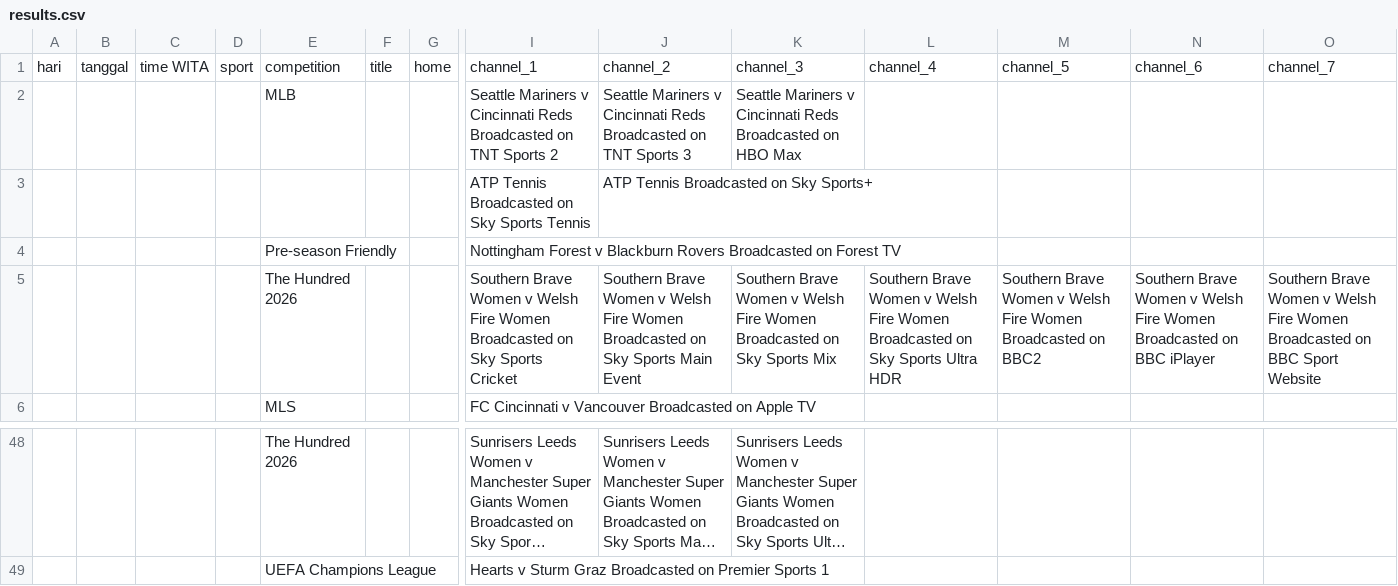
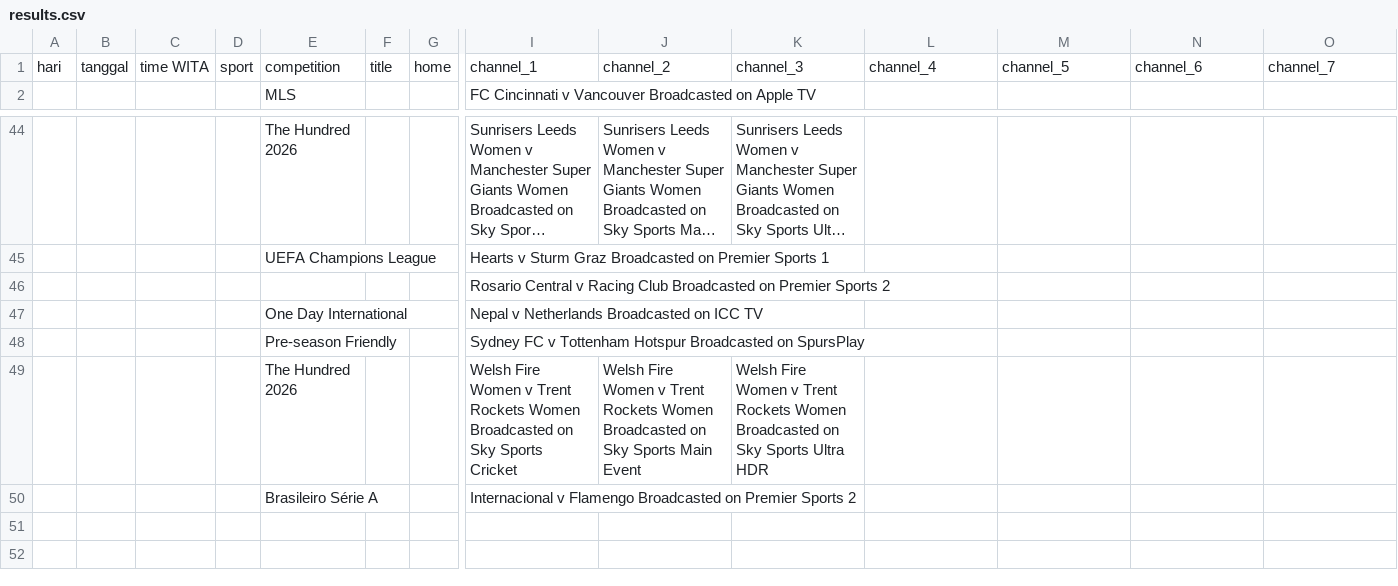
Before and after one commit to indra-boop/jerco-uk-sports, a CSV file: results.csv, drawn as a sheet; only a part is shown, gaps mark what is left out; long unchanged cells end in …; removed rows and columns are numbered as before the commit, all else as after; rows hold the shown columns only; the diff names each change by its address in the sheet, - before the commit and + after, or states it on an @@ line.

```diff
--- a/results.csv
+++ b/results.csv
-row 2:  |  |  |  | MLB |  |  | Seattle Mariners v Cincinnati Reds Broadcasted on TNT Sports 2 | Seattle Mariners v Cincinnati Reds Broadcasted on TNT Sports 3 | Seattle Mariners v Cincinnati Reds Broadcasted on HBO Max
-row 3:  |  |  |  |  |  |  | ATP Tennis Broadcasted on Sky Sports Tennis | ATP Tennis Broadcasted on Sky Sports+
-row 4:  |  |  |  | Pre-season Friendly |  |  | Nottingham Forest v Blackburn Rovers Broadcasted on Forest TV
-row 5:  |  |  |  | The Hundred 2026 |  |  | Southern Brave Women v Welsh Fire Women Broadcasted on Sky Sports Cricket | Southern Brave Women v Welsh Fire Women Broadcasted on Sky Sports Main Event | Southern Brave Women v Welsh Fire Women Broadcasted on Sky Sports Mix | Southern Brave Women v Welsh Fire Women Broadcasted on Sky Sports Ultra HDR | Southern Brave Women v Welsh Fire Women Broadcasted on BBC2 | Southern Brave Women v Welsh Fire Women Broadcasted on BBC iPlayer | Southern Brave Women v Welsh Fire Women Broadcasted on BBC Sport Website
+row 46:  |  |  |  |  |  |  | Rosario Central v Racing Club Broadcasted on Premier Sports 2
+row 47:  |  |  |  | One Day International |  |  | Nepal v Netherlands Broadcasted on ICC TV
+row 48:  |  |  |  | Pre-season Friendly |  |  | Sydney FC v Tottenham Hotspur Broadcasted on SpursPlay
+row 49:  |  |  |  | The Hundred 2026 |  |  | Welsh Fire Women v Trent Rockets Women Broadcasted on Sky Sports Cricket | Welsh Fire Women v Trent Rockets Women Broadcasted on Sky Sports Main Event | Welsh Fire Women v Trent Rockets Women Broadcasted on Sky Sports Ultra HDR
+row 50:  |  |  |  | Brasileiro Série A |  |  | Internacional v Flamengo Broadcasted on Premier Sports 2
```
Also changed, not shown: 13 other files.
